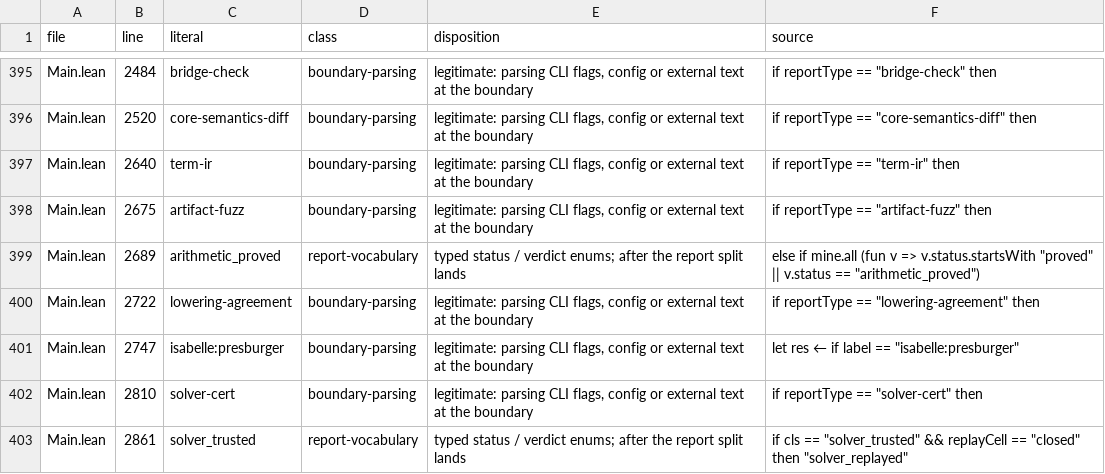
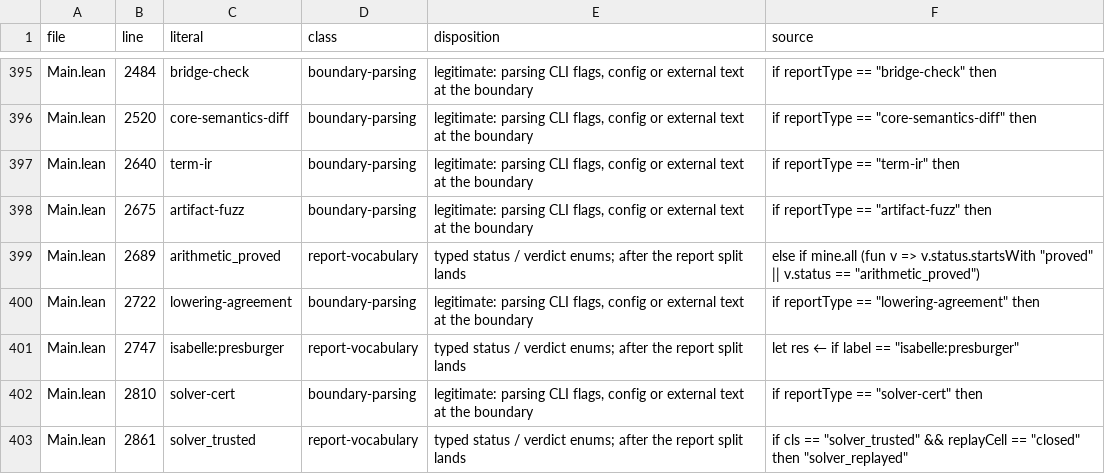
Before and after one commit to unbalancedparentheses/concrete2, a TSV file: research/compiler/stringly-dispatch-sites-2026-10.tsv, drawn as a sheet; only a part is shown, gaps mark what is left out; the diff covers the shown part only.

Commit message:
stringly dispatch review fixes (Kimi): Resolve's root-module comparison uses rootModuleName; classification corrected (399 lines; Heap/HeapArray are builtin types, Main's status fields are vocabulary, test harness class); TSV read note

```diff
--- a/research/compiler/stringly-dispatch-sites-2026-10.tsv
+++ b/research/compiler/stringly-dispatch-sites-2026-10.tsv
@@ -400,3 +400,3 @@ Main.lean	2689	arithmetic_proved	report-vocabulary	typed status / verdict enums;
 Main.lean	2722	lowering-agreement	boundary-parsing	legitimate: parsing CLI flags, config or external text at the boundary	if reportType == "lowering-agreement" then
-Main.lean	2747	isabelle:presburger	boundary-parsing	legitimate: parsing CLI flags, config or external text at the boundary	let res ← if label == "isabelle:presburger"
+Main.lean	2747	isabelle:presburger	report-vocabulary	typed status / verdict enums; after the report split lands	let res ← if label == "isabelle:presburger"
 Main.lean	2810	solver-cert	boundary-parsing	legitimate: parsing CLI flags, config or external text at the boundary	if reportType == "solver-cert" then
```
Also changed, not shown: 104 edited cells elsewhere in this file, 3 other files.
